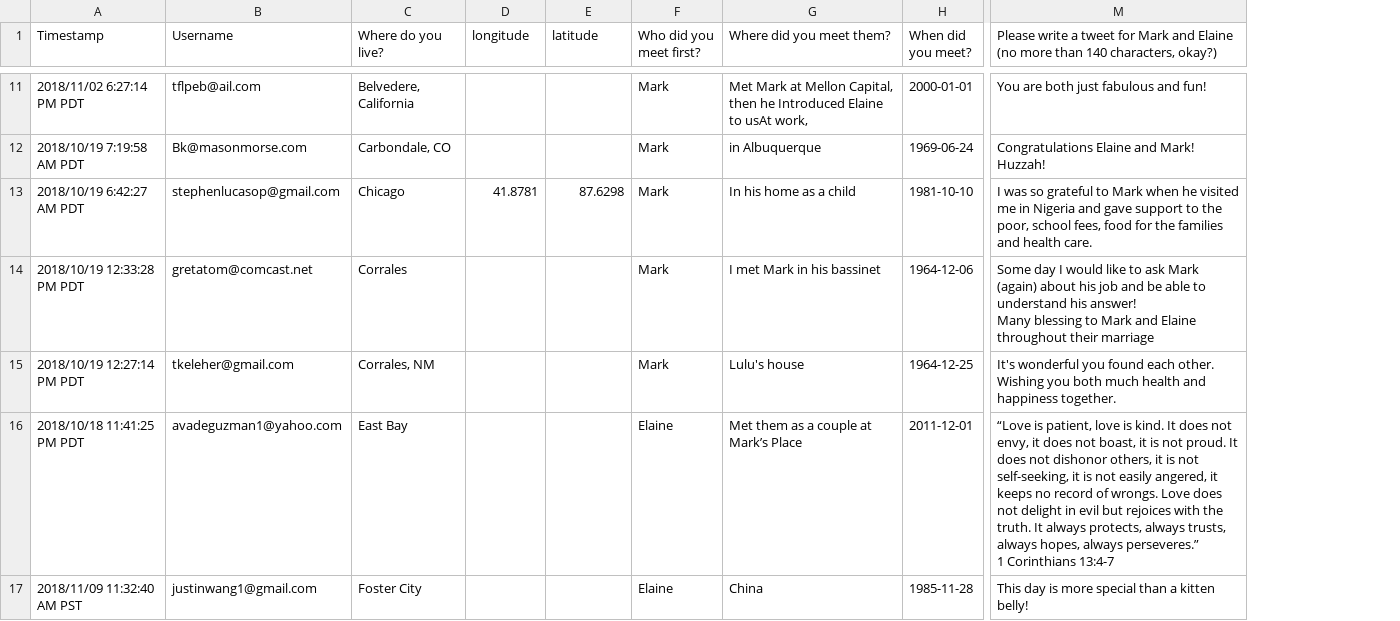
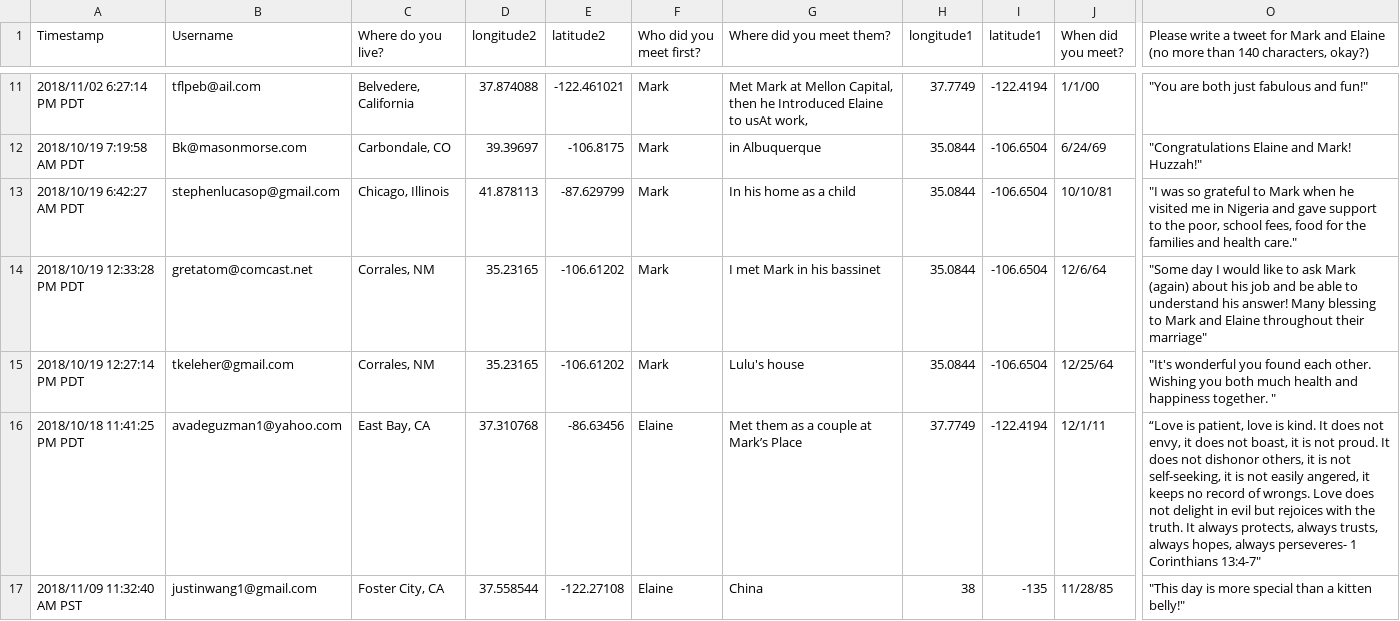
Before and after one commit to asteroidb612/wedding-present, a CSV file: wedding.csv, drawn as a sheet; only a part is shown, gaps mark what is left out; addresses are those after the commit; ↵ is a line break in a cell; the diff covers the shown part only; the diff names each change by its address in the sheet, - before the commit and + after, or states it on an @@ line.

```diff
--- a/wedding.csv
+++ b/wedding.csv
+column H (longitude1), rows 11-17: 37.7749 | 35.0844 | 35.0844 | 35.0844 | 35.0844 | 37.7749 | 38
+column I (latitude1), rows 11-17: -122.4194 | -106.6504 | -106.6504 | -106.6504 | -106.6504 | -122.4194 | -135
-D1: longitude
+D1: longitude2
-E1: latitude
+E1: latitude2
-D11 (longitude2): (empty)
+D11 (longitude2): 37.874088
-E11 (latitude2): (empty)
+E11 (latitude2): -122.461021
-J11 (When did you meet?): 2000-01-01
+J11 (When did you meet?): 1/1/00
-O11: You are both just fabulous and fun!
+O11: "You are both just fabulous and fun!"
-D12 (longitude2): (empty)
+D12 (longitude2): 39.39697
-E12 (latitude2): (empty)
+E12 (latitude2): -106.8175
-J12 (When did you meet?): 1969-06-24
+J12 (When did you meet?): 6/24/69
-O12: Congratulations Elaine and Mark! Huzzah!
+O12: "Congratulations Elaine and Mark! Huzzah!"
-C13 (Where do you live?): Chicago
+C13 (Where do you live?): Chicago, Illinois
-D13 (longitude2): 41.8781
+D13 (longitude2): 41.878113
-E13 (latitude2): 87.6298
+E13 (latitude2): -87.629799
-J13 (When did you meet?): 1981-10-10
+J13 (When did you meet?): 10/10/81
-O13: I was so grateful to Mark when he visited me in Nigeria and gave support to the poor, school fees, food for the families and health care.
+O13: "I was so grateful to Mark when he visited me in Nigeria and gave support to the poor, school fees, food for the families and health care."
-C14 (Where do you live?): Corrales
+C14 (Where do you live?): Corrales, NM
-D14:D15 (longitude2): (empty)
+D14:D15 (longitude2): 35.23165
-E14:E15 (latitude2): (empty)
+E14:E15 (latitude2): -106.61202
-J14 (When did you meet?): 1964-12-06
+J14 (When did you meet?): 12/6/64
-O14: Some day I would like to ask Mark (again) about his job and be able to understand his answer! ↵ Many blessing to Mark and Elaine throughout their marriage
+O14: "Some day I would like to ask Mark (again) about his job and be able to understand his answer! Many blessing to Mark and Elaine throughout their marriage"
-J15 (When did you meet?): 1964-12-25
+J15 (When did you meet?): 12/25/64
-O15: It's wonderful you found each other. Wishing you both much health and happiness together.
+O15: "It's wonderful you found each other. Wishing you both much health and happiness together. "
-C16 (Where do you live?): East Bay
+C16 (Where do you live?): East Bay, CA
-D16 (longitude2): (empty)
+D16 (longitude2): 37.310768
-E16 (latitude2): (empty)
+E16 (latitude2): -86.63456
-J16 (When did you meet?): 2011-12-01
+J16 (When did you meet?): 12/1/11
-O16: …hopes, always perseveres.” ↵ 1 Corinthians 13:4-7
+O16: …hopes, always perseveres- 1 Corinthians 13:4-7"
-C17 (Where do you live?): Foster City
+C17 (Where do you live?): Foster City, CA
-D17 (longitude2): (empty)
+D17 (longitude2): 37.558544
-E17 (latitude2): (empty)
+E17 (latitude2): -122.27108
-J17 (When did you meet?): 1985-11-28
+J17 (When did you meet?): 11/28/85
-O17: This day is more special than a kitten belly!
+O17: "This day is more special than a kitten belly!"
```
Also changed, not shown: 92 edited cells elsewhere in this file, 1 other file.
